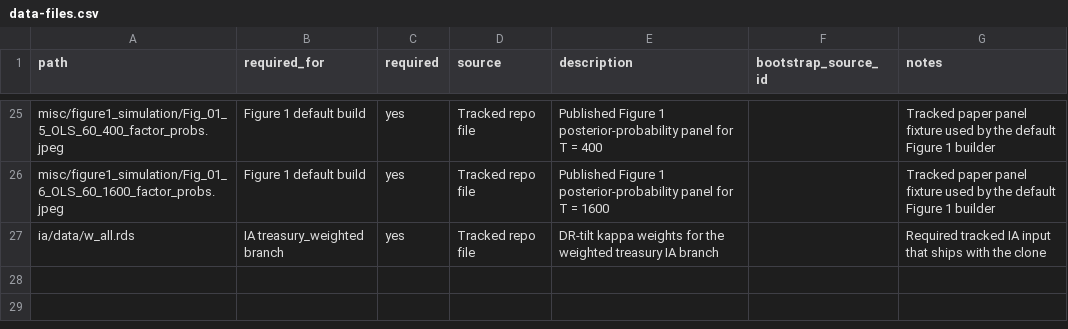
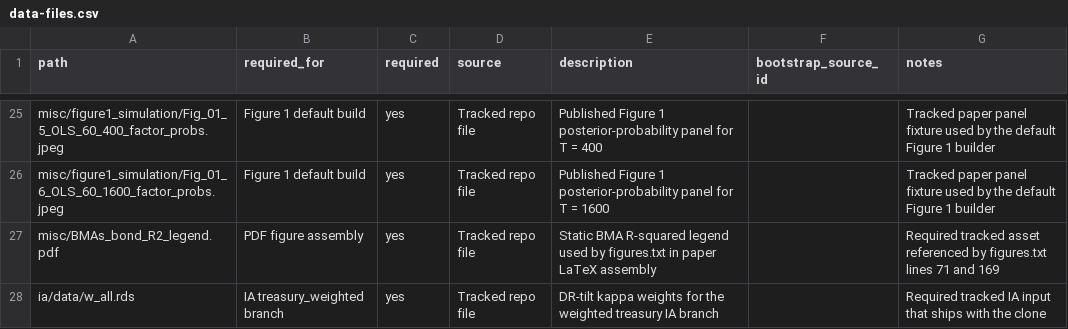
Before and after one commit to Alexander-M-Dickerson/co-pricing-factor-zoo, a CSV file: docs/manifests/data-files.csv, drawn as a sheet; only a part is shown, gaps mark what is left out; the diff names each change by its address in the sheet, - before the commit and + after, or states it on an @@ line.

```diff
--- a/docs/manifests/data-files.csv
+++ b/docs/manifests/data-files.csv
+row 27: misc/BMAs_bond_R2_legend.pdf | PDF figure assembly | yes | Tracked repo file | Static BMA R-squared legend used by figures.txt in paper LaTeX assembly |  | Required tracked asset referenced by figures.txt lines 71 and 169
```
Also changed, not shown: 3 other files.
